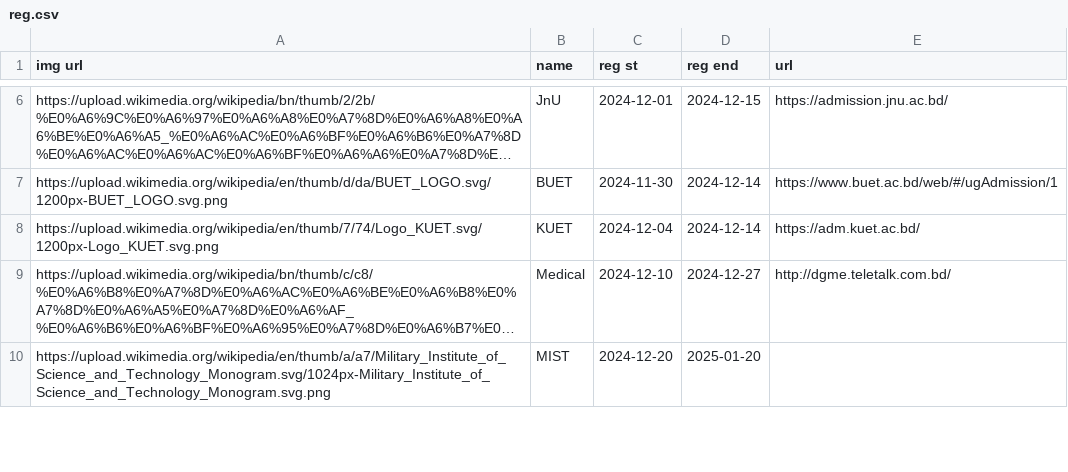
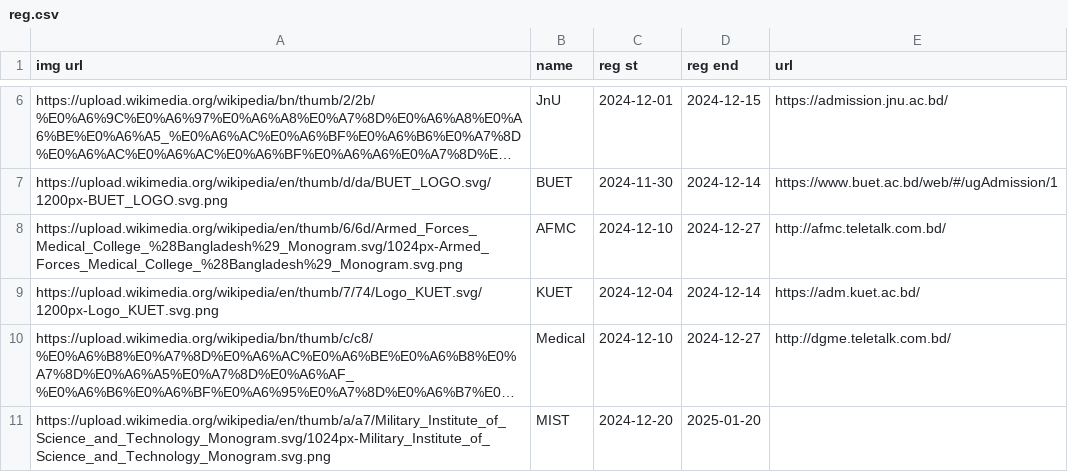
Before and after one commit to rahman-ziad/appdata, a CSV file: reg.csv, drawn as a sheet; only a part is shown, gaps mark what is left out; long unchanged cells end in …; the diff names each change by its address in the sheet, - before the commit and + after, or states it on an @@ line.

Commit message:
Update reg.csv

```diff
--- a/reg.csv
+++ b/reg.csv
+row 8: https://upload.wikimedia.org/wikipedia/en/thumb/6/6d/Armed_Forces_Medical_College_%28Bangladesh%29_Monogram.svg/1024px-Armed_Forces_Medical_College_%28Bangladesh%29_Monogram.svg.png | AFMC | 2024-12-10 | 2024-12-27 | http://afmc.teletalk.com.bd/
```
